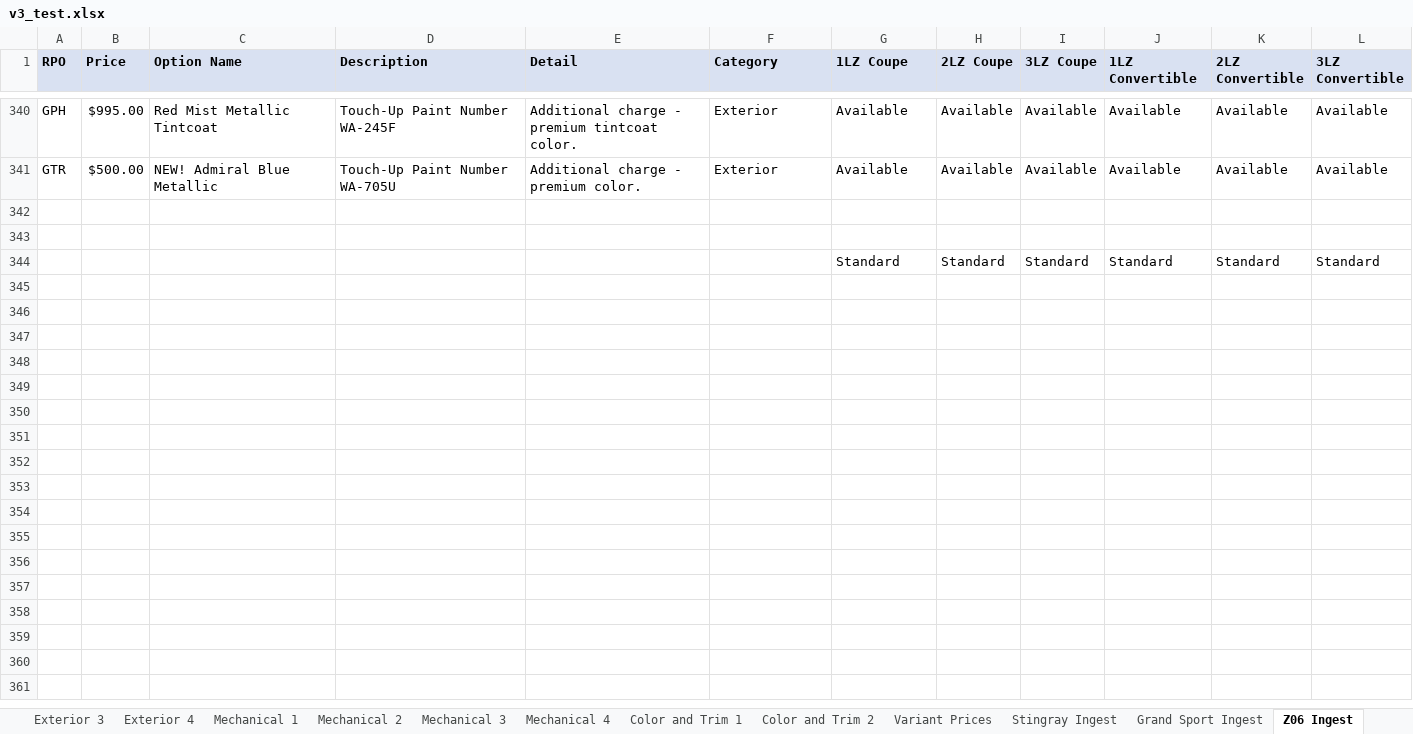
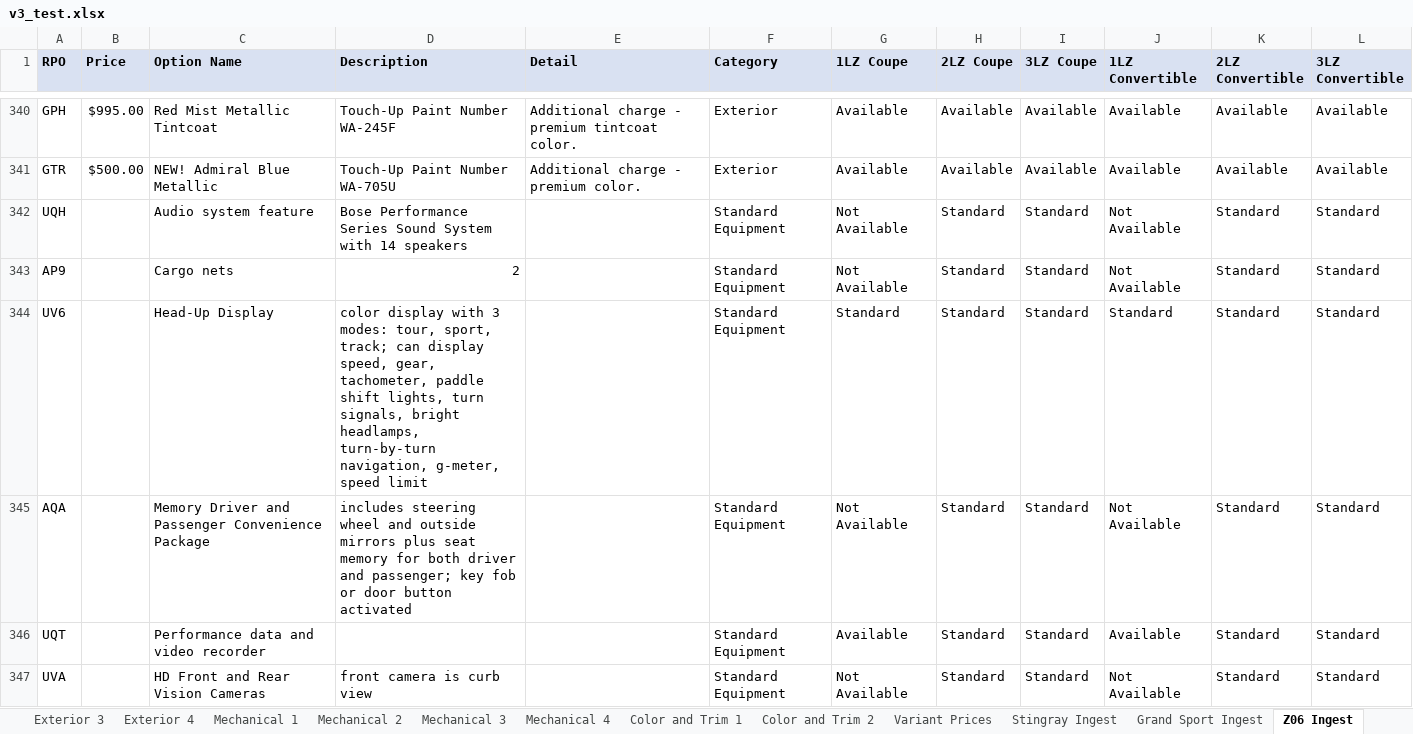
Before and after one commit to seanzmc/27vette, an Excel workbook: v3_test.xlsx, sheet Z06 Ingest, drawn as a sheet; only a part is shown, gaps mark what is left out; values as stored, in another font and other column widths than the file's, no borders; conditional formats not drawn; the diff covers the shown part only; the diff names each change by its address in the sheet, - before the commit and + after, or states it on an @@ line.

```diff
--- a/v3_test.xlsx (sheet Z06 Ingest)
+++ b/v3_test.xlsx (sheet Z06 Ingest)
-row 342: (empty)
+row 342: UQH |  | Audio system feature | Bose Performance Series Sound System with 14 speakers |  | Standard Equipment | Not Available | Standard | Standard | Not Available | Standard | Standard
-row 343: (empty)
+row 343: AP9 |  | Cargo nets | 2 |  | Standard Equipment | Not Available | Standard | Standard | Not Available | Standard | Standard
-A344 (RPO): (empty)
+A344 (RPO): UV6
-C344 (Option Name): (empty)
+C344 (Option Name): Head-Up Display
-D344 (Description): (empty)
+D344 (Description): color display with 3 modes: tour, sport, track; can display speed, gear, tachometer, paddle shift lights, turn signals, bright headlamps, turn-by-turn navigation, g-meter, speed limit
-F344 (Category): (empty)
+F344 (Category): Standard Equipment
+row 345: AQA |  | Memory Driver and Passenger Convenience Package | includes steering wheel and outside mirrors plus seat memory for both driver and passenger; key fob or door button activated |  | Standard Equipment | Not Available | Standard | Standard | Not Available | Standard | Standard
+row 346: UQT |  | Performance data and video recorder |  |  | Standard Equipment | Available | Standard | Standard | Available | Standard | Standard
+row 347: UVA |  | HD Front and Rear Vision Cameras | front camera is curb view |  | Standard Equipment | Not Available | Standard | Standard | Not Available | Standard | Standard
```
Also changed, not shown: 17 added rows elsewhere in this sheet, sheet Grand Sport Ingest, sheet ZR1X Ingest, sheet ZR1 Ingest, sheet Stingray Ingest, 28 other files.
